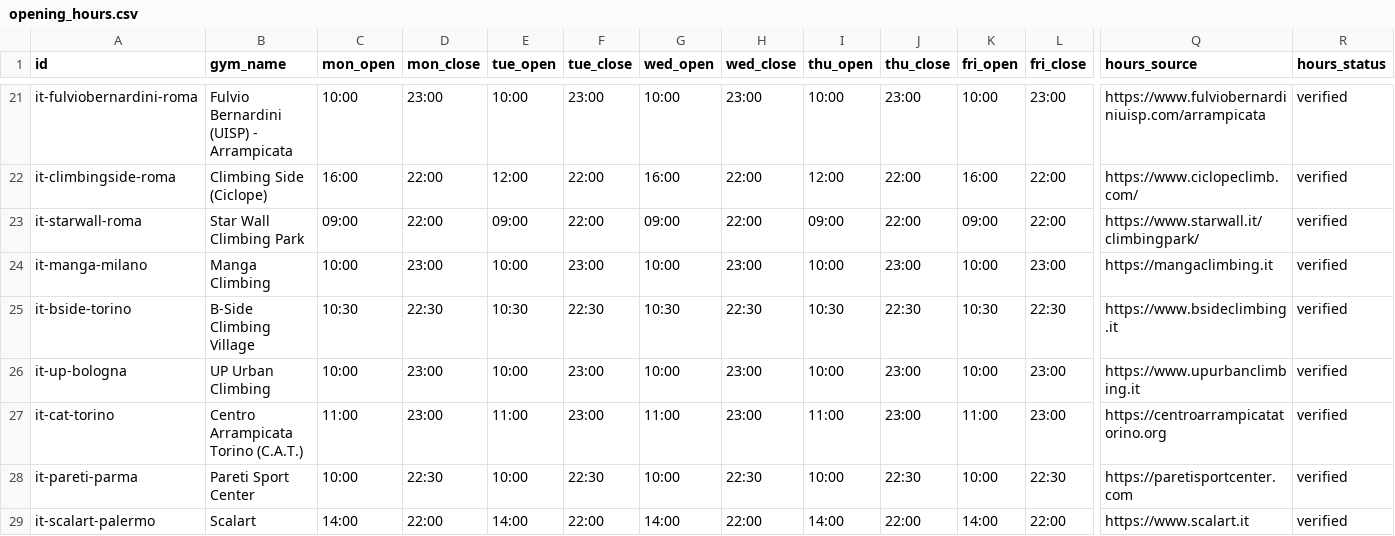
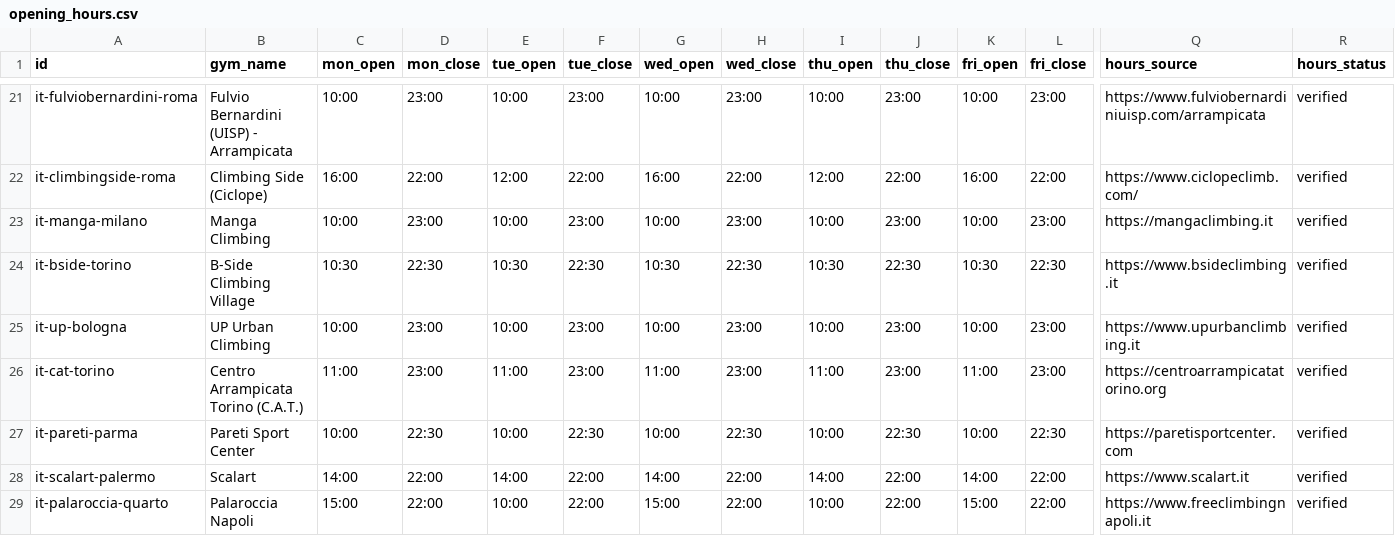
Before and after one commit to aNorrah/OpenClimbingDatasets, a CSV file: opening_hours.csv, drawn as a sheet; only a part is shown, gaps mark what is left out; the shorter side is filled out with more unchanged rows; rows hold the shown columns only; the diff names each change by its address in the sheet, - before the commit and + after, or states it on an @@ line.

Commit message:
Update opening_hours.csv

```diff
--- a/opening_hours.csv
+++ b/opening_hours.csv
-row 23: it-starwall-roma | Star Wall Climbing Park | 09:00 | 22:00 | 09:00 | 22:00 | 09:00 | 22:00 | 09:00 | 22:00 | 09:00 | 22:00 | https://www.starwall.it/climbingpark/ | verified
```
